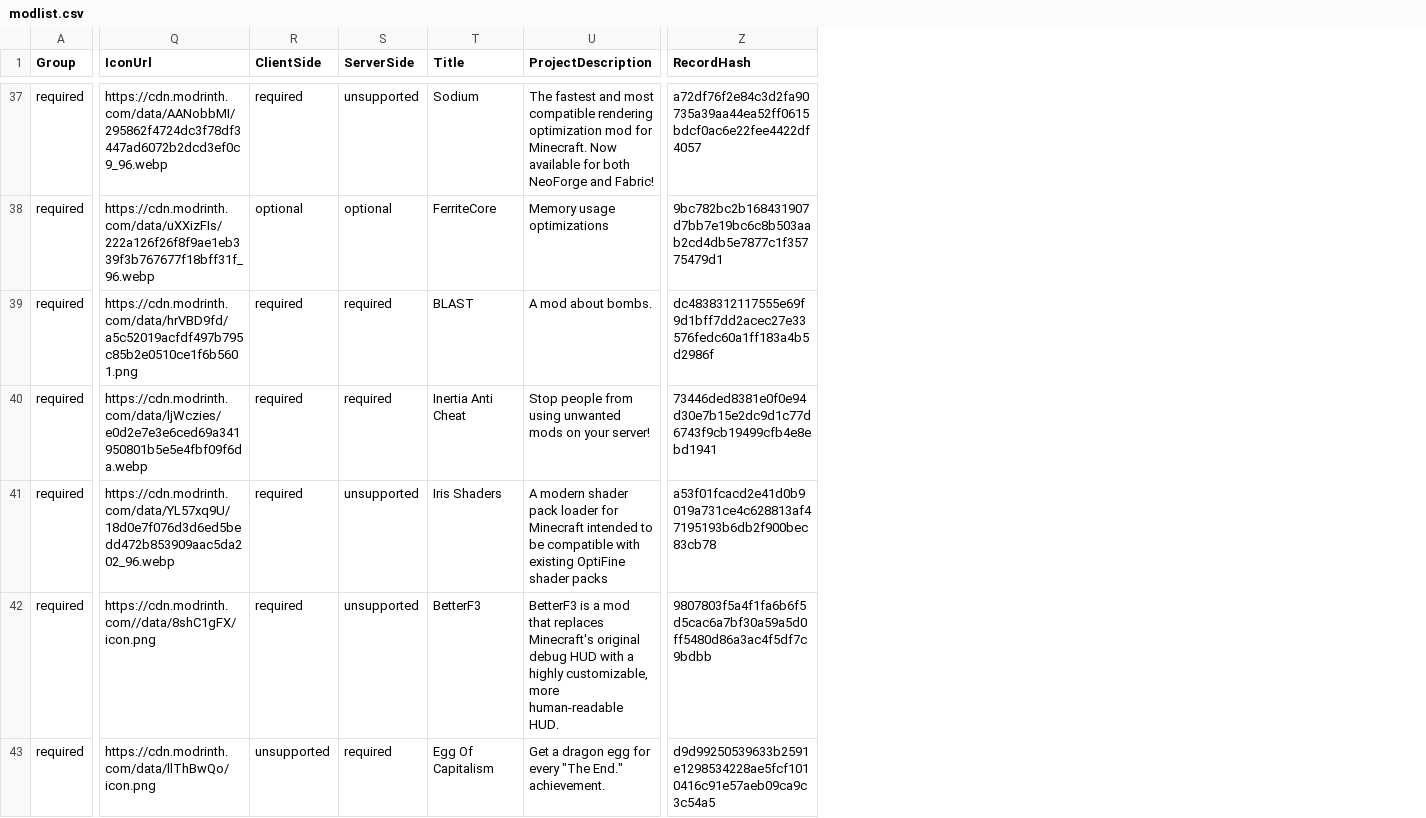
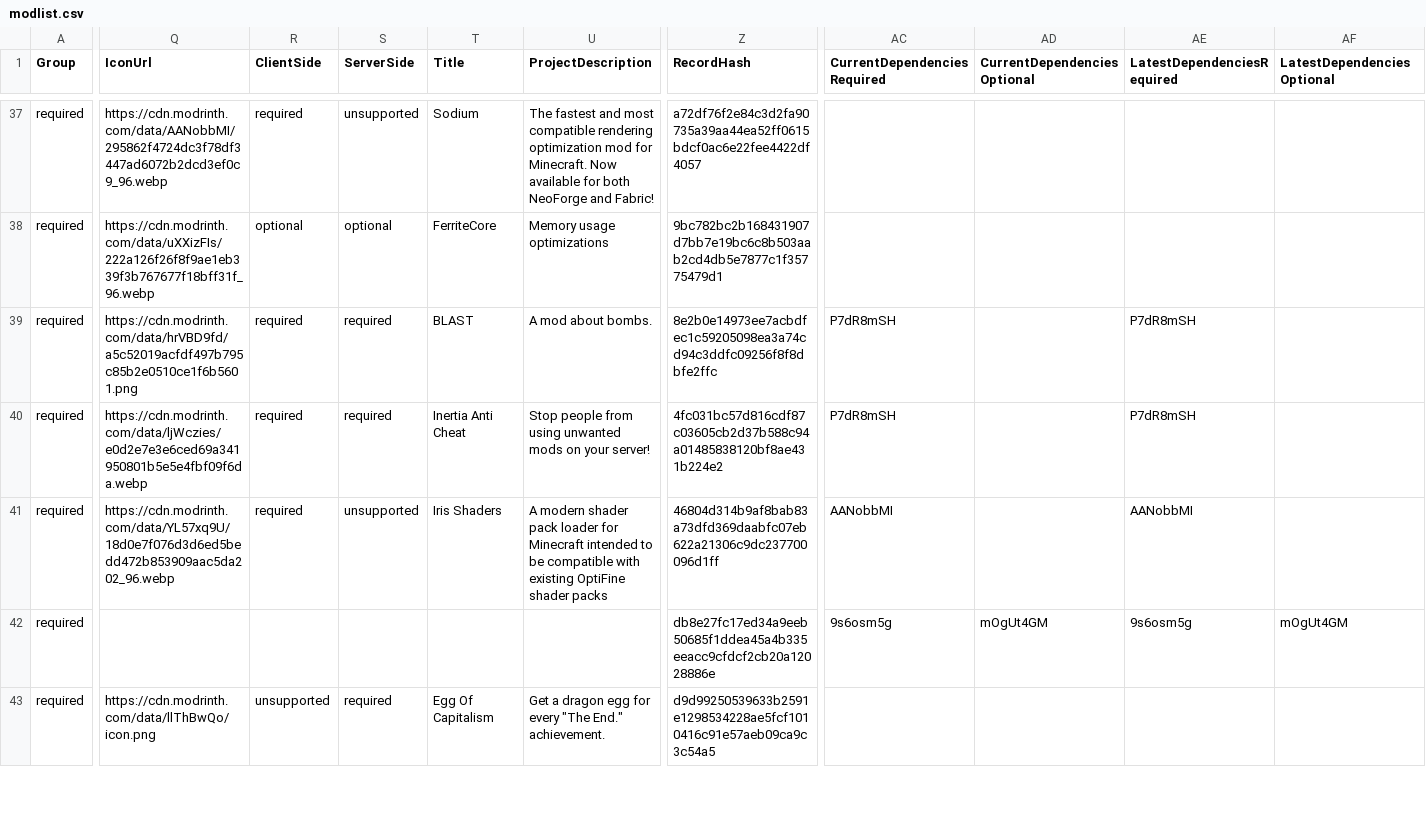
Before and after one commit to survivorsunited/minecraft-mods-manager, a CSV file: modlist.csv, drawn as a sheet; only a part is shown, gaps mark what is left out; the diff covers the shown part only; the diff names each change by its address in the sheet, - before the commit and + after, or states it on an @@ line.

```diff
--- a/modlist.csv
+++ b/modlist.csv
+column AC (CurrentDependenciesRequired), rows 39-42: P7dR8mSH | P7dR8mSH | AANobbMI | 9s6osm5g
+column AD (CurrentDependenciesOptional), row 42: mOgUt4GM
+column AE (LatestDependenciesRequired), rows 39-42: P7dR8mSH | P7dR8mSH | AANobbMI | 9s6osm5g
+column AF (LatestDependenciesOptional), row 42: mOgUt4GM
-Z39 (RecordHash): dc4838312117555e69f9d1bff7dd2acec27e33576fedc60a1ff183a4b5d2986f
+Z39 (RecordHash): 8e2b0e14973ee7acbdfec1c59205098ea3a74cd94c3ddfc09256f8f8dbfe2ffc
-Z40 (RecordHash): 73446ded8381e0f0e94d30e7b15e2dc9d1c77d6743f9cb19499cfb4e8ebd1941
+Z40 (RecordHash): 4fc031bc57d816cdf87c03605cb2d37b588c94a01485838120bf8ae431b224e2
-Z41 (RecordHash): a53f01fcacd2e41d0b9019a731ce4c628813af47195193b6db2f900bec83cb78
+Z41 (RecordHash): 46804d314b9af8bab83a73dfd369daabfc07eb622a21306c9dc237700096d1ff
-Q42 (IconUrl): https://cdn.modrinth.com//data/8shC1gFX/icon.png
+Q42 (IconUrl): (empty)
-R42 (ClientSide): required
+R42 (ClientSide): (empty)
-S42 (ServerSide): unsupported
+S42 (ServerSide): (empty)
-T42 (Title): BetterF3
+T42 (Title): (empty)
-U42 (ProjectDescription): BetterF3 is a mod that replaces Minecraft's original debug HUD with a highly customizable, more human-readable HUD.
+U42 (ProjectDescription): (empty)
-Z42 (RecordHash): 9807803f5a4f1fa6b6f5d5cac6a7bf30a59a5d0ff5480d86a3ac4f5df7c9bdbb
+Z42 (RecordHash): db8e27fc17ed34a9eeb50685f1ddea45a4b335eeacc9cfdcf2cb20a12028886e
```
Also changed, not shown: 41 edited cells elsewhere in this file.
